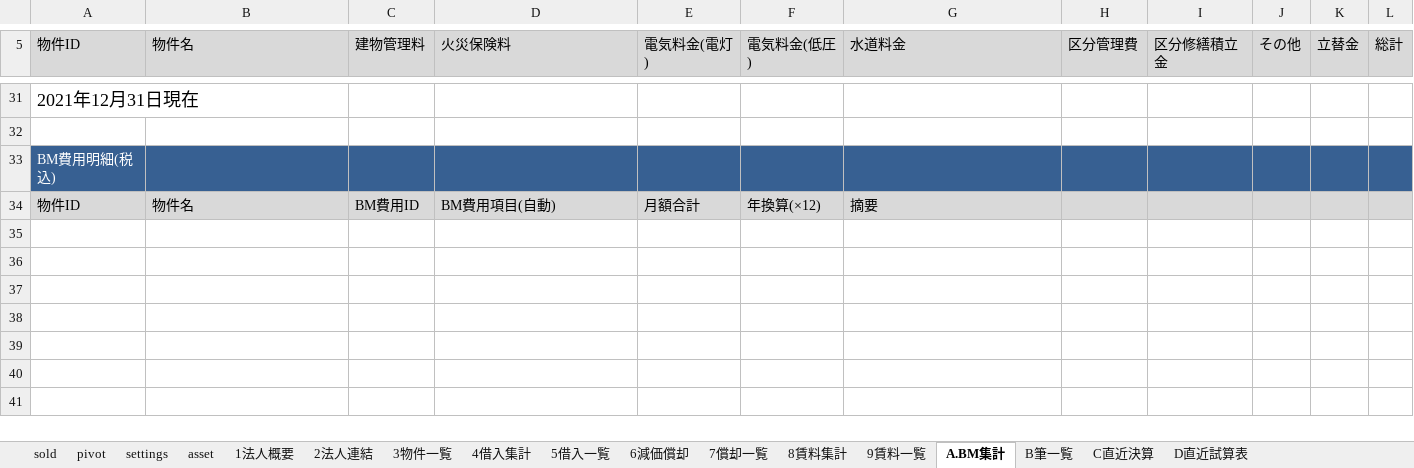
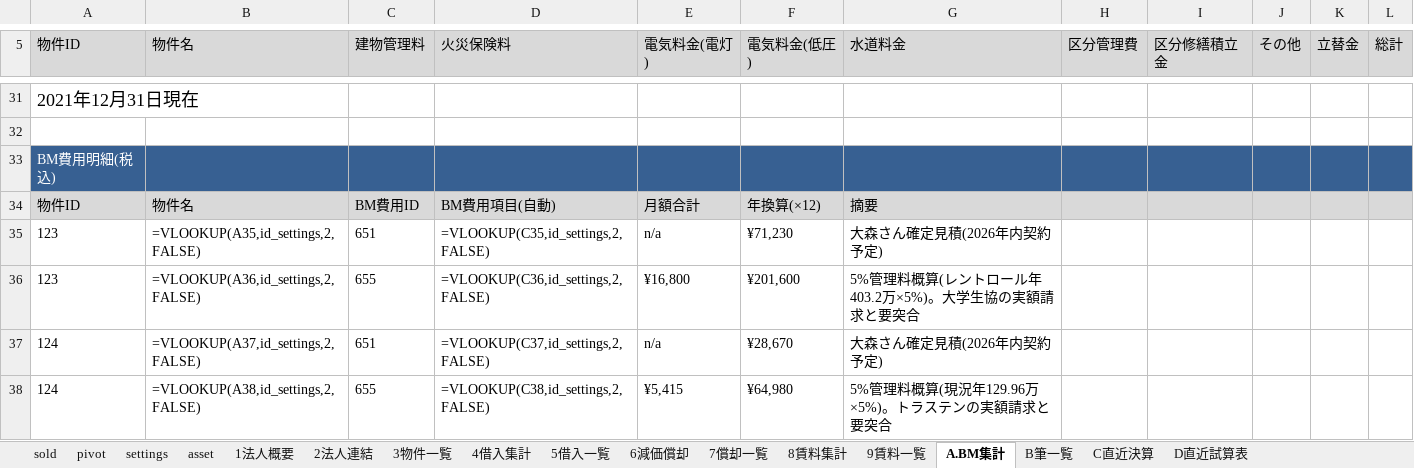
Before and after one commit to ec-seller-oss/khd_workspace, an Excel workbook: KHD_資産管理シート_玉川式_v1.xlsx, sheet A.BM集計, drawn as a sheet; only a part is shown, gaps mark what is left out; values as stored, in another font and other column widths than the file's, no borders; formulas without a stored value are shown as written; the diff names each change by its address in the sheet, - before the commit and + after, or states it on an @@ line.

```diff
--- a/KHD_資産管理シート_玉川式_v1.xlsx (sheet A.BM集計)
+++ b/KHD_資産管理シート_玉川式_v1.xlsx (sheet A.BM集計)
+row 35: 123 | =VLOOKUP(A35,id_settings,2,FALSE) | 651 | =VLOOKUP(C35,id_settings,2,FALSE) | n/a | ¥71,230 | 大森さん確定見積(2026年内契約予定)
+row 36: 123 | =VLOOKUP(A36,id_settings,2,FALSE) | 655 | =VLOOKUP(C36,id_settings,2,FALSE) | ¥16,800 | ¥201,600 | 5%管理料概算(レントロール年403.2万×5%)。大学生協の実額請求と要突合
+row 37: 124 | =VLOOKUP(A37,id_settings,2,FALSE) | 651 | =VLOOKUP(C37,id_settings,2,FALSE) | n/a | ¥28,670 | 大森さん確定見積(2026年内契約予定)
+row 38: 124 | =VLOOKUP(A38,id_settings,2,FALSE) | 655 | =VLOOKUP(C38,id_settings,2,FALSE) | ¥5,415 | ¥64,980 | 5%管理料概算(現況年129.96万×5%)。トラステンの実額請求と要突合
```
Also changed, not shown: sheet B筆一覧, sheet 7償却一覧, sheet 5借入一覧, sheet settings.
